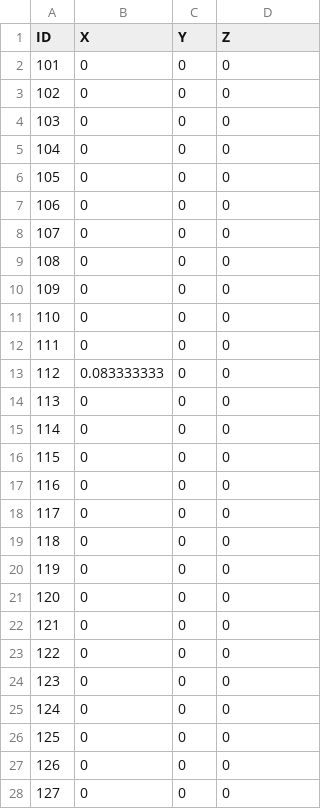
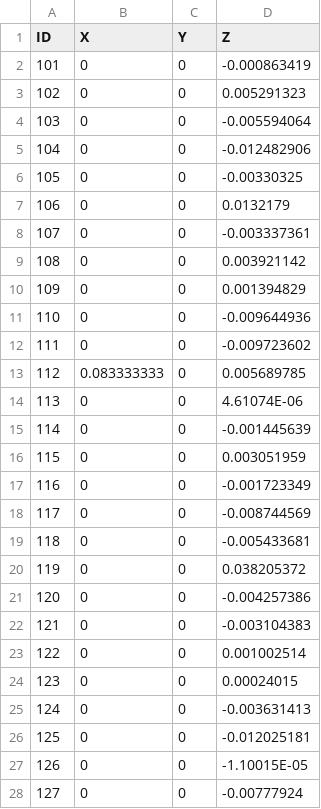
Before and after one commit to lsst-ts/ts_m1m3support, a CSV file: SettingFiles/v1/tables/ForceDistributionXTable.csv, drawn as a sheet; only a part is shown; the diff covers the shown part only.

```diff
--- a/SettingFiles/v1/tables/ForceDistributionXTable.csv
+++ b/SettingFiles/v1/tables/ForceDistributionXTable.csv
@@ -1,28 +1,28 @@
 ID,X,Y,Z
-101,0,0,0
-102,0,0,0
-103,0,0,0
-104,0,0,0
-105,0,0,0
-106,0,0,0
-107,0,0,0
-108,0,0,0
-109,0,0,0
-110,0,0,0
-111,0,0,0
-112,0.083333333,0,0
-113,0,0,0
-114,0,0,0
-115,0,0,0
-116,0,0,0
-117,0,0,0
-118,0,0,0
-119,0,0,0
-120,0,0,0
-121,0,0,0
-122,0,0,0
-123,0,0,0
-124,0,0,0
-125,0,0,0
-126,0,0,0
-127,0,0,0
+101,0,0,-0.000863419
+102,0,0,0.005291323
+103,0,0,-0.005594064
+104,0,0,-0.012482906
+105,0,0,-0.00330325
+106,0,0,0.0132179
+107,0,0,-0.003337361
+108,0,0,0.003921142
+109,0,0,0.001394829
+110,0,0,-0.009644936
+111,0,0,-0.009723602
+112,0.083333333,0,0.005689785
+113,0,0,4.61074E-06
+114,0,0,-0.001445639
+115,0,0,0.003051959
+116,0,0,-0.001723349
+117,0,0,-0.008744569
+118,0,0,-0.005433681
+119,0,0,0.038205372
+120,0,0,-0.004257386
+121,0,0,-0.003104383
+122,0,0,0.001002514
+123,0,0,0.00024015
+124,0,0,-0.003631413
+125,0,0,-0.012025181
+126,0,0,-1.10015E-05
+127,0,0,-0.00777924
```
Also changed, not shown: 129 edited cells elsewhere in this file, SettingFiles/v1/tables/ForceDistributionYTable.csv, SettingFiles/v1/tables/ForceDistributionZTable.csv, 5 other files.
